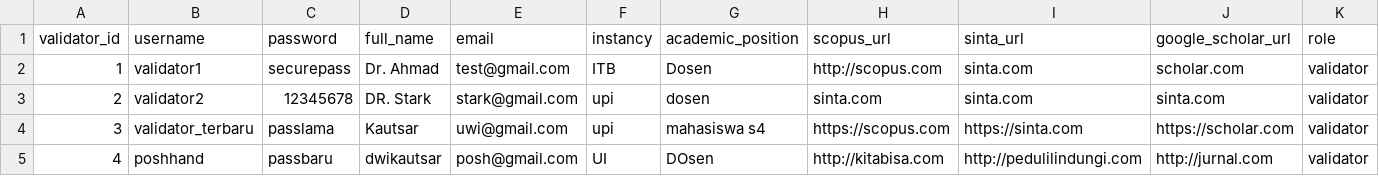
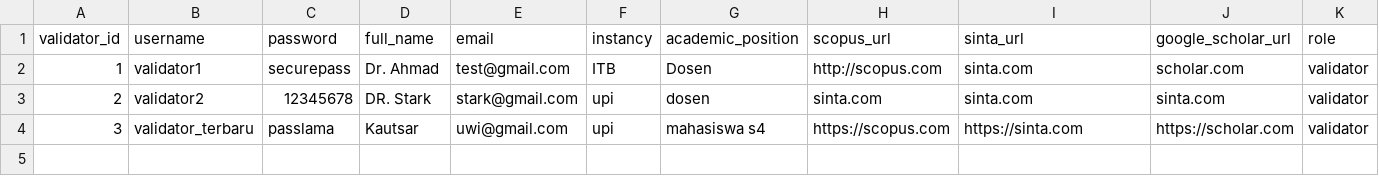
Before and after one commit to maddhdyt/laporjurnal-cli, a CSV file: database/tb_validator.csv, drawn as a sheet.

```diff
--- a/database/tb_validator.csv
+++ b/database/tb_validator.csv
@@ -4,2 +4 @@ validator_id,username,password,full_name,email,instancy,academic_position,scopus
 3,validator_terbaru,passlama,Kautsar,uwi@gmail.com,upi,mahasiswa s4,https://scopus.com,https://sinta.com,https://scholar.com,validator
-4,poshhand,passbaru,dwikautsar,posh@gmail.com,UI,DOsen,http://kitabisa.com,http://pedulilindungi.com,http://jurnal.com,validator
```
Also changed, not shown: database/tb_report.csv, 7 other files.
